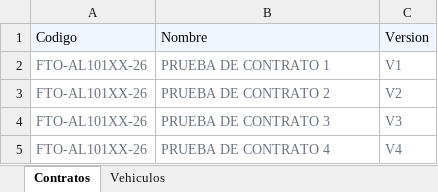
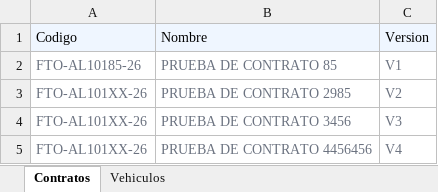
Before and after one commit to Lushiitooh/ChecklistVehiculo, an Excel workbook: BASE DE DATOS.xlsx, sheet Contratos, drawn as a sheet; values as stored, in another font and other column widths than the file's, no borders; the diff names each change by its address in the sheet, - before the commit and + after, or states it on an @@ line.

Commit message:
Update BASE DE DATOS.xlsx

```diff
--- a/BASE DE DATOS.xlsx (sheet Contratos)
+++ b/BASE DE DATOS.xlsx (sheet Contratos)
-A2: FTO-AL101XX-26
+A2: FTO-AL10185-26
-B2: PRUEBA DE CONTRATO 1
+B2: PRUEBA DE CONTRATO 85
-B3: PRUEBA DE CONTRATO 2
+B3: PRUEBA DE CONTRATO 2985
-B4: PRUEBA DE CONTRATO 3
+B4: PRUEBA DE CONTRATO 3456
-B5: PRUEBA DE CONTRATO 4
+B5: PRUEBA DE CONTRATO 4456456
```
Also changed, not shown: sheet Vehiculos.
